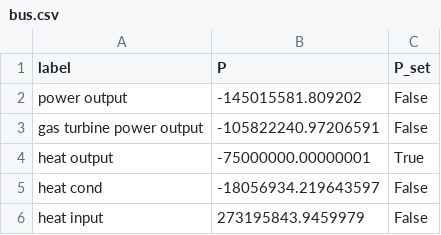
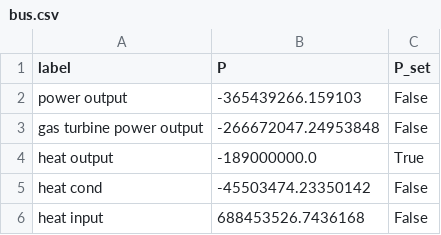
Before and after one commit to maltefritz/SWSH, a CSV file: Anlagenmodelle/cet/cet_design_maxQ/components/bus.csv, drawn as a sheet.

```diff
--- a/Anlagenmodelle/cet/cet_design_maxQ/components/bus.csv
+++ b/Anlagenmodelle/cet/cet_design_maxQ/components/bus.csv
@@ -1,6 +1,6 @@
 label;P;P_set
-power output;-145015581.809202;False
-gas turbine power output;-105822240.97206591;False
-heat output;-75000000.00000001;True
-heat cond;-18056934.219643597;False
-heat input;273195843.9459979;False
+power output;-365439266.159103;False
+gas turbine power output;-266672047.24953848;False
+heat output;-189000000.0;True
+heat cond;-45503474.23350142;False
+heat input;688453526.7436168;False
```
Also changed, not shown: Anlagenmodelle/cet/cet_design_maxQ/components/HeatExchanger.csv, Anlagenmodelle/cet/cet_design_maxQ/components/pump.csv, 44 other files.
